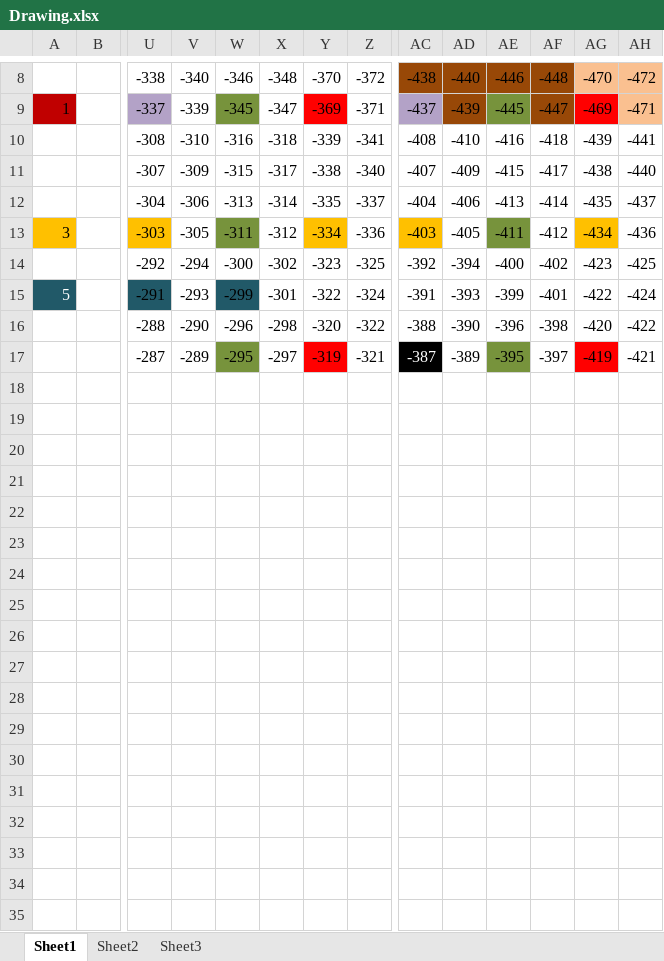
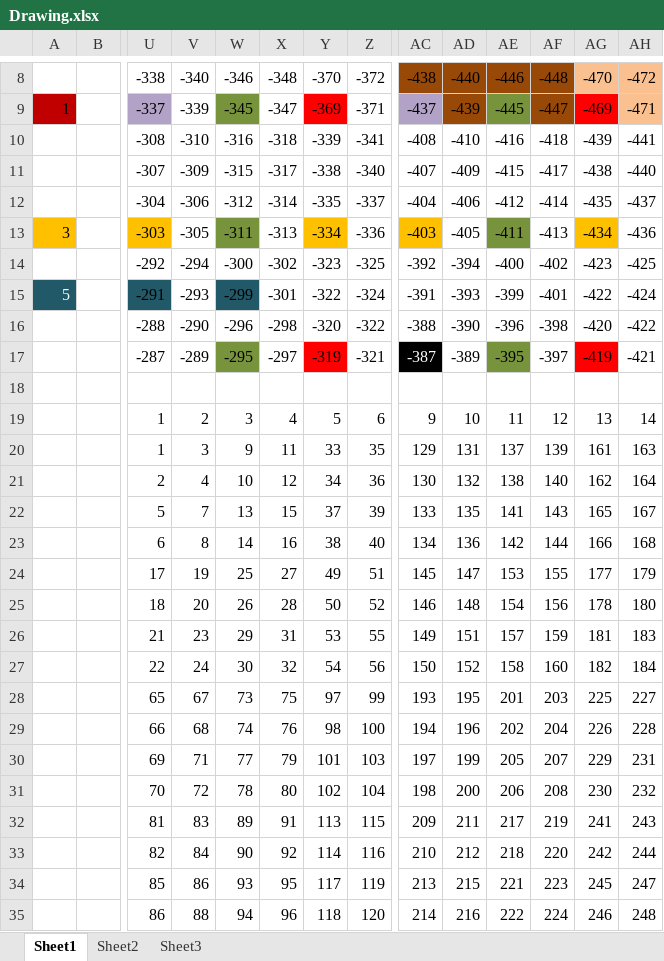
Before and after one commit to asnat/openu-bsc-maximveksler, an Excel workbook: 20441/maman16/Drawing.xlsx, sheet Sheet1, drawn as a sheet; only a part is shown, gaps mark what is left out; values as stored, in another font and other column widths than the file's, no borders; rows hold the shown columns only; the diff covers the shown part only; the diff names each change by its address in the sheet, - before the commit and + after, or states it on an @@ line.

```diff
--- a/20441/maman16/Drawing.xlsx (sheet Sheet1)
+++ b/20441/maman16/Drawing.xlsx (sheet Sheet1)
-W12: -313
+W12: -312
-AE12: -413
+AE12: -412
-X13: -312
+X13: -313
-AF13: -412
+AF13: -413
+row 18: (empty)
+row 19:  |  | 1 | 2 | 3 | 4 | 5 | 6 | 9 | 10 | 11 | 12 | 13 | 14
+row 20:  |  | 1 | 3 | 9 | 11 | 33 | 35 | 129 | 131 | 137 | 139 | 161 | 163
+row 21:  |  | 2 | 4 | 10 | 12 | 34 | 36 | 130 | 132 | 138 | 140 | 162 | 164
+row 22:  |  | 5 | 7 | 13 | 15 | 37 | 39 | 133 | 135 | 141 | 143 | 165 | 167
+row 23:  |  | 6 | 8 | 14 | 16 | 38 | 40 | 134 | 136 | 142 | 144 | 166 | 168
+row 24:  |  | 17 | 19 | 25 | 27 | 49 | 51 | 145 | 147 | 153 | 155 | 177 | 179
+row 25:  |  | 18 | 20 | 26 | 28 | 50 | 52 | 146 | 148 | 154 | 156 | 178 | 180
+row 26:  |  | 21 | 23 | 29 | 31 | 53 | 55 | 149 | 151 | 157 | 159 | 181 | 183
+row 27:  |  | 22 | 24 | 30 | 32 | 54 | 56 | 150 | 152 | 158 | 160 | 182 | 184
+row 28:  |  | 65 | 67 | 73 | 75 | 97 | 99 | 193 | 195 | 201 | 203 | 225 | 227
+row 29:  |  | 66 | 68 | 74 | 76 | 98 | 100 | 194 | 196 | 202 | 204 | 226 | 228
+row 30:  |  | 69 | 71 | 77 | 79 | 101 | 103 | 197 | 199 | 205 | 207 | 229 | 231
+row 31:  |  | 70 | 72 | 78 | 80 | 102 | 104 | 198 | 200 | 206 | 208 | 230 | 232
+row 32:  |  | 81 | 83 | 89 | 91 | 113 | 115 | 209 | 211 | 217 | 219 | 241 | 243
+row 33:  |  | 82 | 84 | 90 | 92 | 114 | 116 | 210 | 212 | 218 | 220 | 242 | 244
+row 34:  |  | 85 | 86 | 93 | 95 | 117 | 119 | 213 | 215 | 221 | 223 | 245 | 247
+row 35:  |  | 86 | 88 | 94 | 96 | 118 | 120 | 214 | 216 | 222 | 224 | 246 | 248
```
Also changed, not shown: 8 edited cells elsewhere in this sheet, 7 other files.
